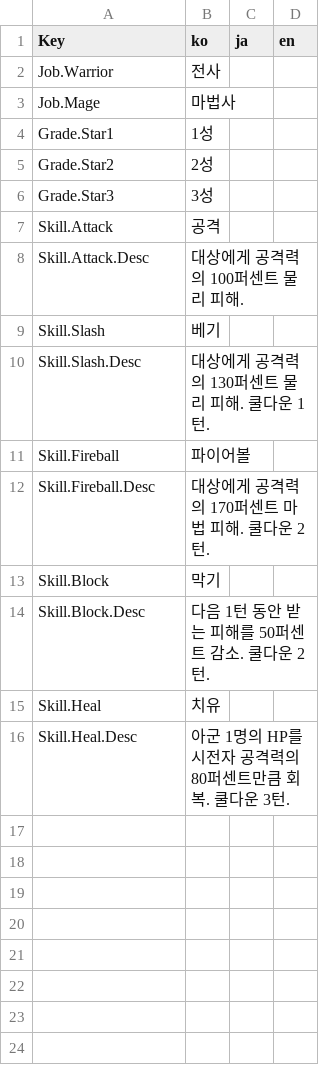
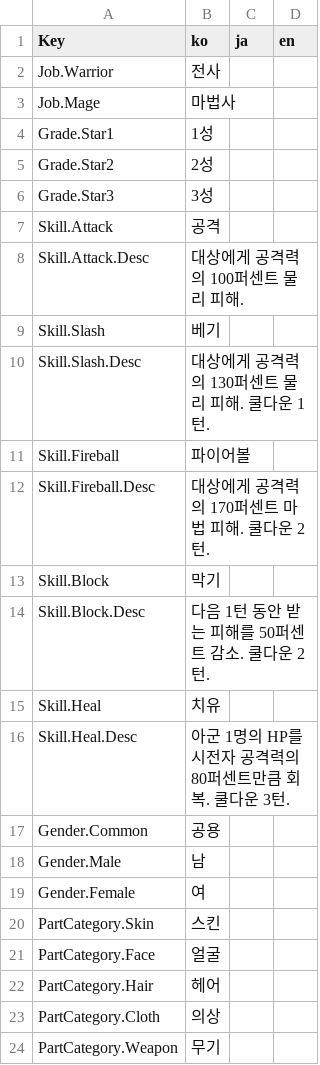
Before and after one commit to LeeJuls/ProjectTP, a CSV file: Resource/data/strings.csv, drawn as a sheet.

```diff
--- a/Resource/data/strings.csv
+++ b/Resource/data/strings.csv
@@ -16 +16,9 @@ Skill.Heal,치유,,
 Skill.Heal.Desc,아군 1명의 HP를 시전자 공격력의 80퍼센트만큼 회복. 쿨다운 3턴.,,
+Gender.Common,공용,,
+Gender.Male,남,,
+Gender.Female,여,,
+PartCategory.Skin,스킨,,
+PartCategory.Face,얼굴,,
+PartCategory.Hair,헤어,,
+PartCategory.Cloth,의상,,
+PartCategory.Weapon,무기,,
```
Also changed, not shown: Resource/data/_tables.csv, 3 other files.
